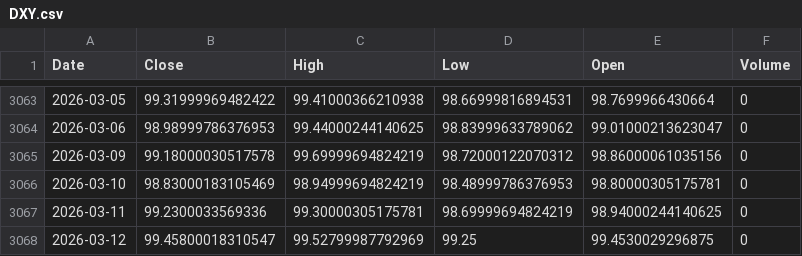
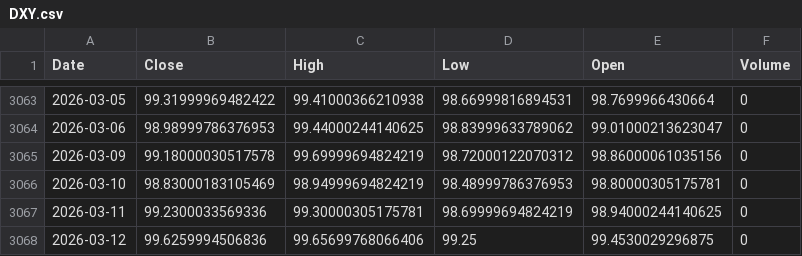
Before and after one commit to kittycapital/btc-asset-correlation, a CSV file: data/DXY.csv, drawn as a sheet; only a part is shown, gaps mark what is left out.

```diff
--- a/data/DXY.csv
+++ b/data/DXY.csv
@@ -3067,2 +3067,2 @@ Date,Close,High,Low,Open,Volume
 2026-03-11,99.2300033569336,99.30000305175781,98.69999694824219,98.94000244140625,0
-2026-03-12,99.45800018310547,99.52799987792969,99.25,99.4530029296875,0
+2026-03-12,99.6259994506836,99.65699768066406,99.25,99.4530029296875,0
```
Also changed, not shown: data/BTC.csv, data/GLD.csv, 4 other files.
